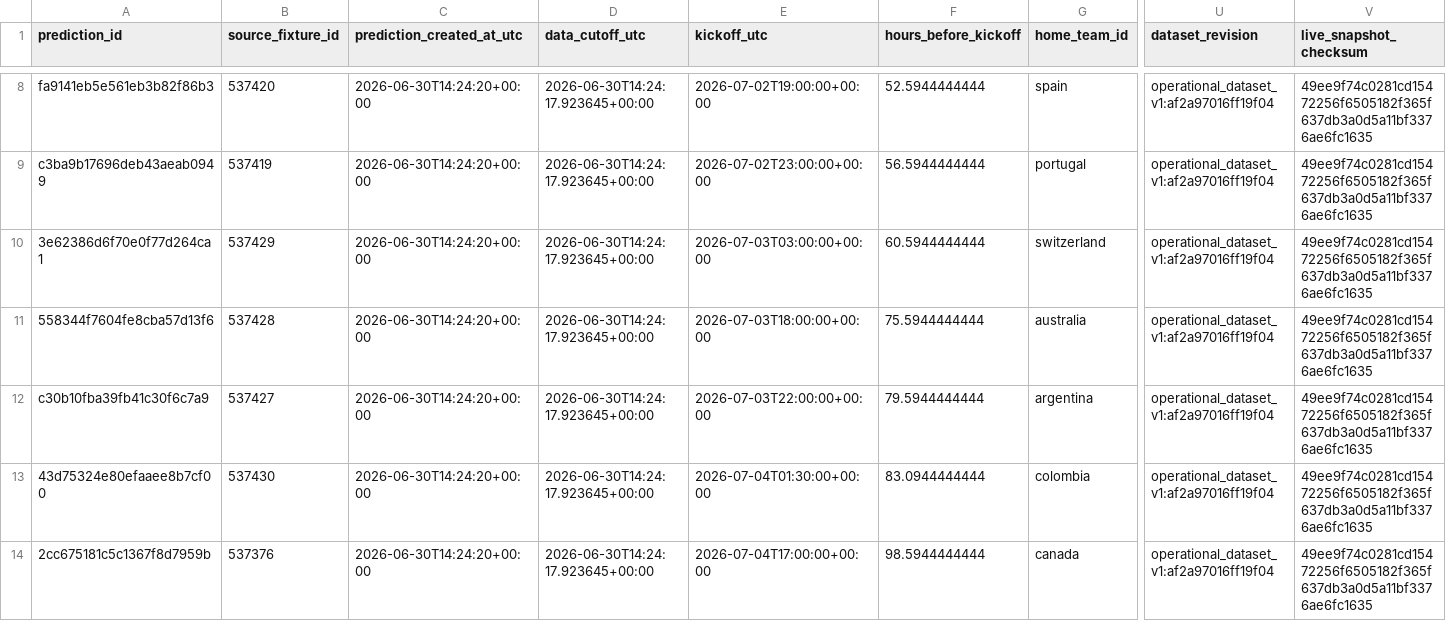
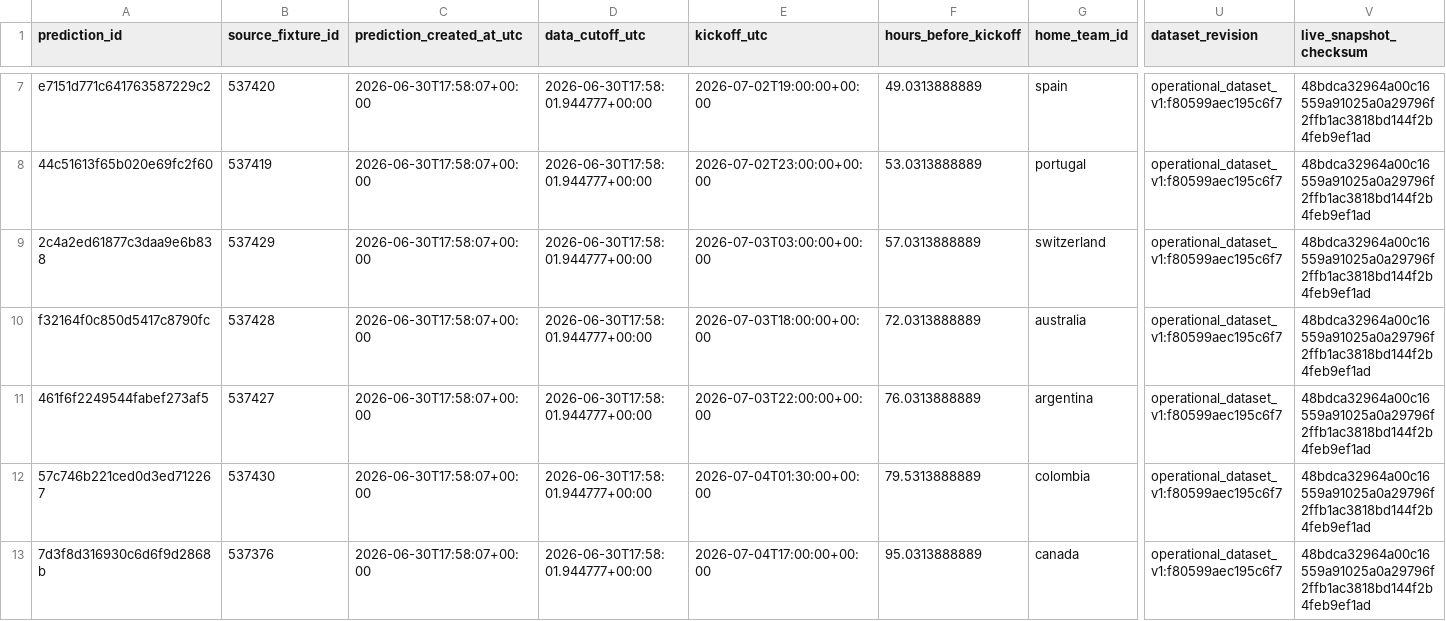
Before and after one commit to juanbrau-or/world-cup-2026-predictions, a CSV file: latest.csv, drawn as a sheet; only a part is shown, gaps mark what is left out; addresses are those after the commit; the diff covers the shown part only; the diff names each change by its address in the sheet, - before the commit and + after, or states it on an @@ line.

```diff
--- a/latest.csv
+++ b/latest.csv
-A7 (prediction_id): fa9141eb5e561eb3b82f86b3
+A7 (prediction_id): e7151d771c641763587229c2
-C7:C13 (prediction_created_at_utc): 2026-06-30T14:24:20+00:00
+C7:C13 (prediction_created_at_utc): 2026-06-30T17:58:07+00:00
-D7:D13 (data_cutoff_utc): 2026-06-30T14:24:17.923645+00:00
+D7:D13 (data_cutoff_utc): 2026-06-30T17:58:01.944777+00:00
-F7 (hours_before_kickoff): 52.5944444444
+F7 (hours_before_kickoff): 49.0313888889
-U7:U13 (dataset_revision): operational_dataset_v1:af2a97016ff19f04
+U7:U13 (dataset_revision): operational_dataset_v1:f80599aec195c6f7
-V7:V13 (live_snapshot_checksum): 49ee9f74c0281cd15472256f6505182f365f637db3a0d5a11bf3376ae6fc1635
+V7:V13 (live_snapshot_checksum): 48bdca32964a00c16559a91025a0a29796f2ffb1ac3818bd144f2b4feb9ef1ad
-A8 (prediction_id): c3ba9b17696deb43aeab0949
+A8 (prediction_id): 44c51613f65b020e69fc2f60
-F8 (hours_before_kickoff): 56.5944444444
+F8 (hours_before_kickoff): 53.0313888889
-A9 (prediction_id): 3e62386d6f70e0f77d264ca1
+A9 (prediction_id): 2c4a2ed61877c3daa9e6b838
-F9 (hours_before_kickoff): 60.5944444444
+F9 (hours_before_kickoff): 57.0313888889
-A10 (prediction_id): 558344f7604fe8cba57d13f6
+A10 (prediction_id): f32164f0c850d5417c8790fc
-F10 (hours_before_kickoff): 75.5944444444
+F10 (hours_before_kickoff): 72.0313888889
-A11 (prediction_id): c30b10fba39fb41c30f6c7a9
+A11 (prediction_id): 461f6f2249544fabef273af5
-F11 (hours_before_kickoff): 79.5944444444
+F11 (hours_before_kickoff): 76.0313888889
-A12 (prediction_id): 43d75324e80efaaee8b7cf00
+A12 (prediction_id): 57c746b221ced0d3ed712267
-F12 (hours_before_kickoff): 83.0944444444
+F12 (hours_before_kickoff): 79.5313888889
-A13 (prediction_id): 2cc675181c5c1367f8d7959b
+A13 (prediction_id): 7d3f8d316930c6d6f9d2868b
-F13 (hours_before_kickoff): 98.5944444444
+F13 (hours_before_kickoff): 95.0313888889
```
Also changed, not shown: 1 removed row and 30 edited cells elsewhere in this file, 6 other files.
